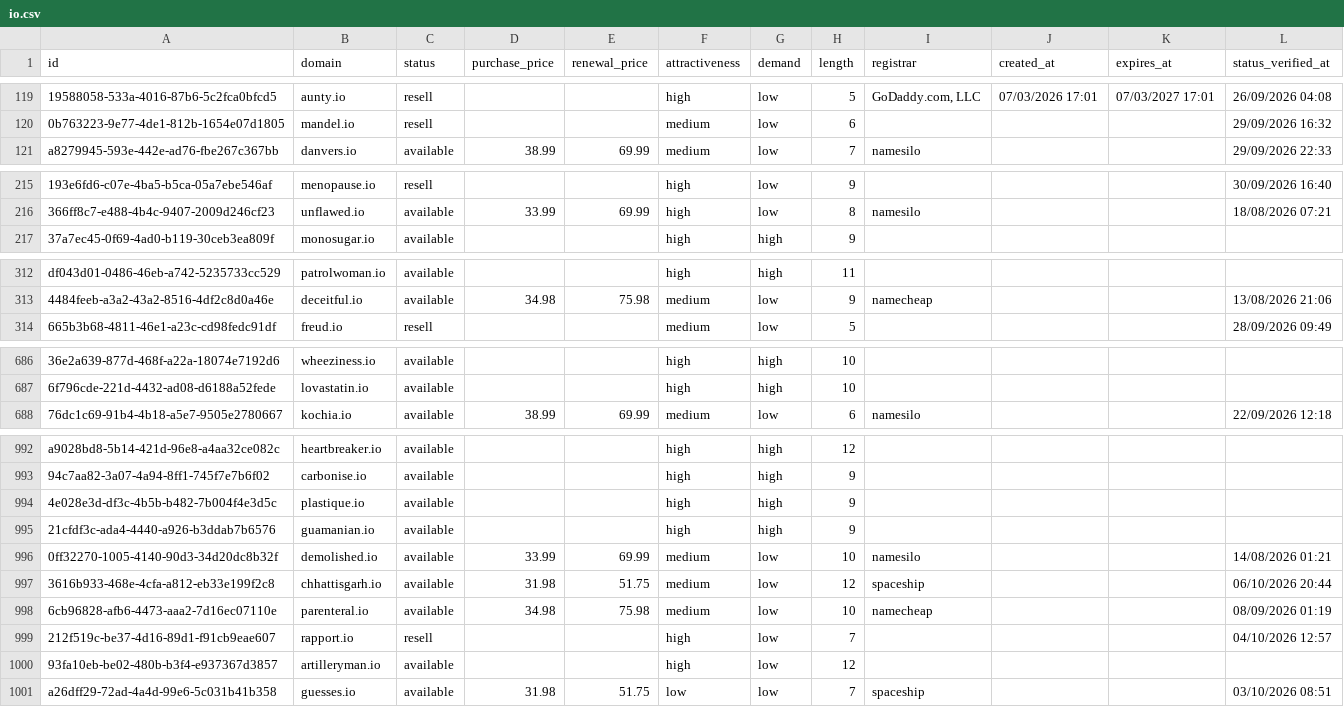
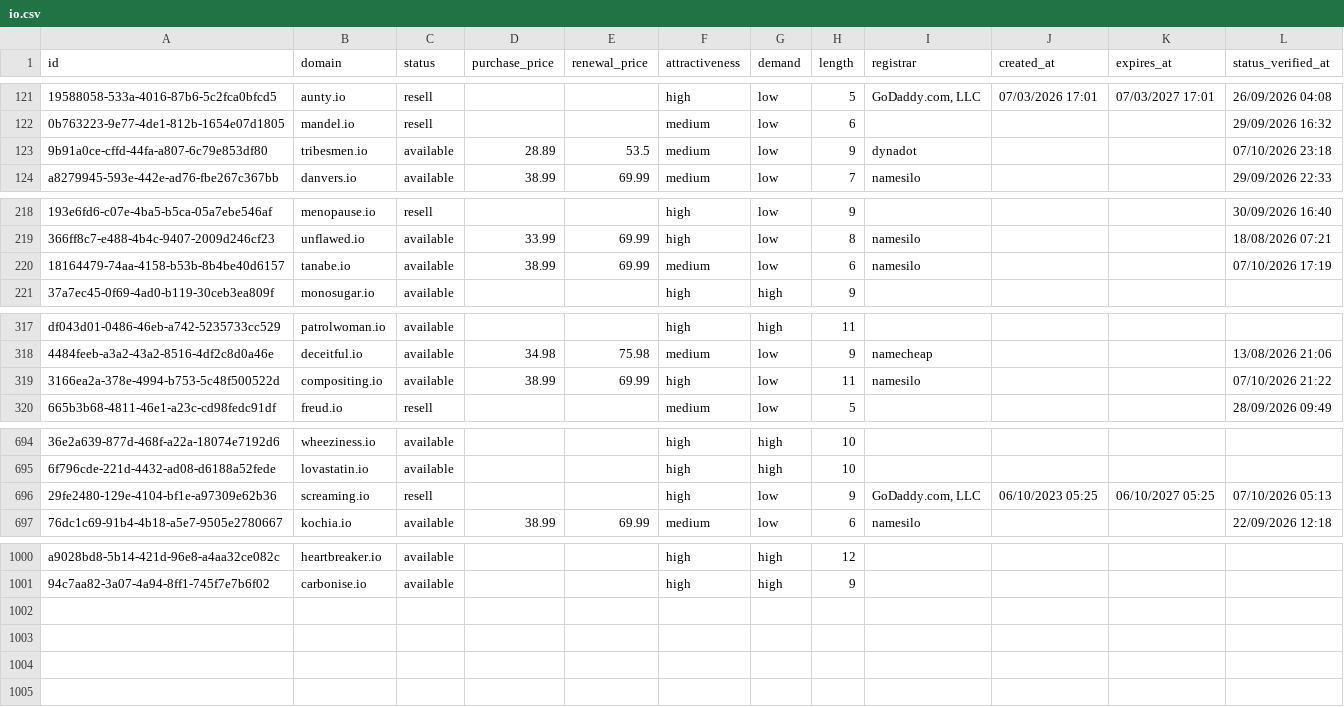
Before and after one commit to UniqueDomains/io-oneword-domains, a CSV file: io.csv, drawn as a sheet; only a part is shown, gaps mark what is left out; removed rows and columns are numbered as before the commit, all else as after; the diff covers the shown part only; the diff names each change by its address in the sheet, - before the commit and + after, or states it on an @@ line.

Commit message:
Domains update

```diff
--- a/io.csv
+++ b/io.csv
+row 123: 9b91a0ce-cffd-44fa-a807-6c79e853df80 | tribesmen.io | available | 28.89 | 53.5 | medium | low | 9 | dynadot |  |  | 07/10/2026 23:18
+row 220: 18164479-74aa-4158-b53b-8b4be40d6157 | tanabe.io | available | 38.99 | 69.99 | medium | low | 6 | namesilo |  |  | 07/10/2026 17:19
+row 319: 3166ea2a-378e-4994-b753-5c48f500522d | compositing.io | available | 38.99 | 69.99 | high | low | 11 | namesilo |  |  | 07/10/2026 21:22
+row 696: 29fe2480-129e-4104-bf1e-a97309e62b36 | screaming.io | resell |  |  | high | low | 9 | GoDaddy.com, LLC | 06/10/2023 05:25 | 06/10/2027 05:25 | 07/10/2026 05:13
-row 994: 4e028e3d-df3c-4b5b-b482-7b004f4e3d5c | plastique.io | available |  |  | high | high | 9
-row 995: 21cfdf3c-ada4-4440-a926-b3ddab7b6576 | guamanian.io | available |  |  | high | high | 9
-row 996: 0ff32270-1005-4140-90d3-34d20dc8b32f | demolished.io | available | 33.99 | 69.99 | medium | low | 10 | namesilo |  |  | 14/08/2026 01:21
-row 997: 3616b933-468e-4cfa-a812-eb33e199f2c8 | chhattisgarh.io | available | 31.98 | 51.75 | medium | low | 12 | spaceship |  |  | 06/10/2026 20:44
-row 998: 6cb96828-afb6-4473-aaa2-7d16ec07110e | parenteral.io | available | 34.98 | 75.98 | medium | low | 10 | namecheap |  |  | 08/09/2026 01:19
-row 999: 212f519c-be37-4d16-89d1-f91cb9eae607 | rapport.io | resell |  |  | high | low | 7 |  |  |  | 04/10/2026 12:57
-row 1000: 93fa10eb-be02-480b-b3f4-e937367d3857 | artilleryman.io | available |  |  | high | low | 12
-row 1001: a26dff29-72ad-4a4d-99e6-5c031b41b358 | guesses.io | available | 31.98 | 51.75 | low | low | 7 | spaceship |  |  | 03/10/2026 08:51
```
Also changed, not shown: 6 added rows, 2 removed rows and 27 edited cells elsewhere in this file, 4 other files.
